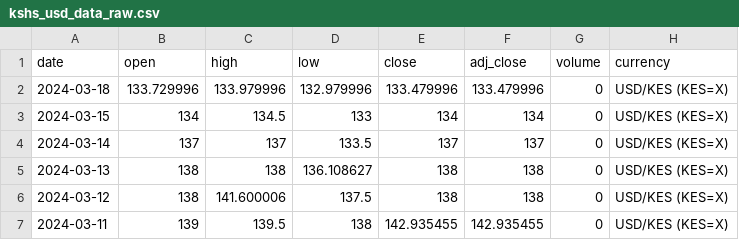
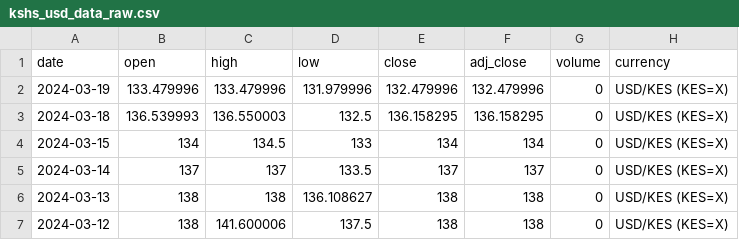
Before and after one commit to Reu-hub/currency, a CSV file: data_raw/kshs_usd_data_raw.csv, drawn as a sheet; only a part is shown; the shorter side is filled out with more unchanged rows.

```diff
--- a/data_raw/kshs_usd_data_raw.csv
+++ b/data_raw/kshs_usd_data_raw.csv
@@ -1,3 +1,4 @@
 date,open,high,low,close,adj_close,volume,currency
-2024-03-18,133.729996,133.979996,132.979996,133.479996,133.479996,0,USD/KES (KES=X)
+2024-03-19,133.479996,133.479996,131.979996,132.479996,132.479996,0,USD/KES (KES=X)
+2024-03-18,136.539993,136.550003,132.5,136.158295,136.158295,0,USD/KES (KES=X)
 2024-03-15,134,134.5,133,134,134,0,USD/KES (KES=X)
```
Also changed, not shown: data_processed/kshs_usd_data_final.csv, 2 other files.
